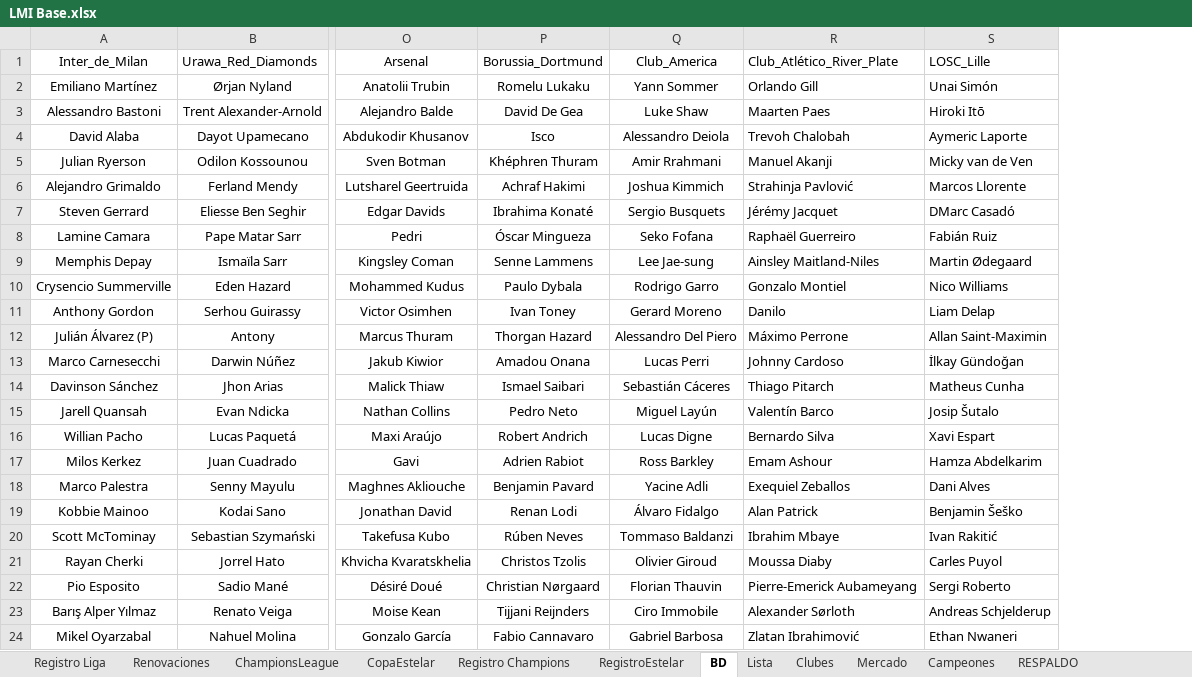
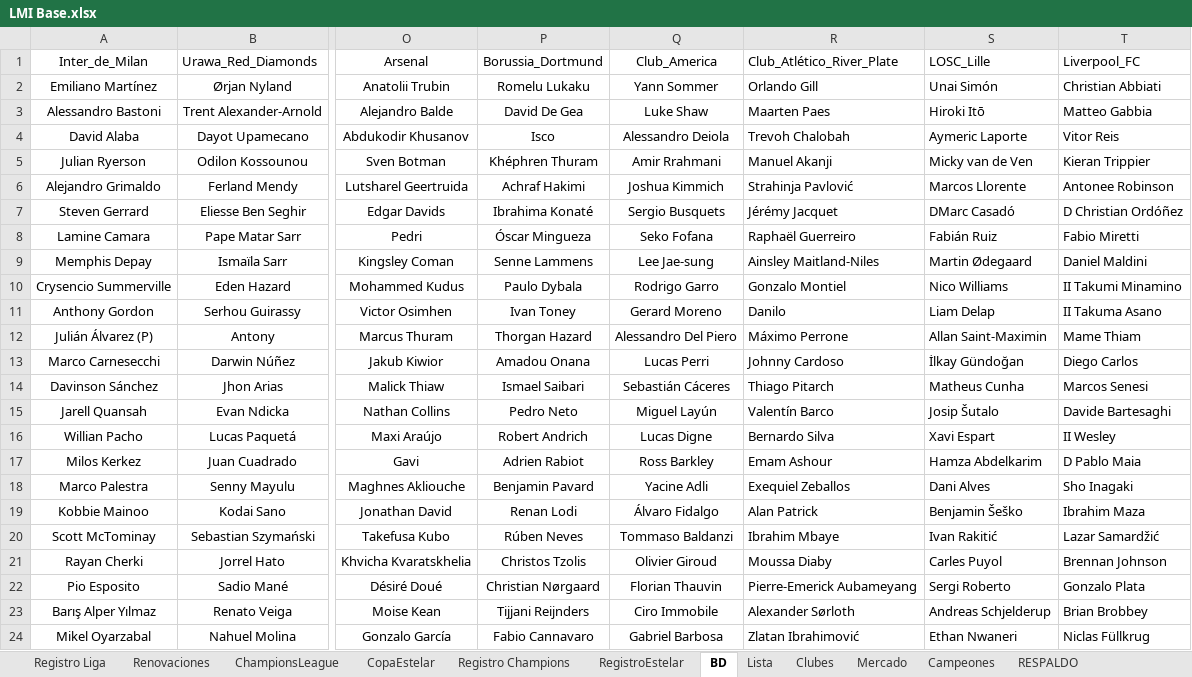
Before and after one commit to DekaosSv/LMI---Plataforma, an Excel workbook: LMI Base.xlsx, sheet BD, drawn as a sheet; only a part is shown, gaps mark what is left out; values as stored, in another font and other column widths than the file's, no borders; the diff names each change by its address in the sheet, - before the commit and + after, or states it on an @@ line.

```diff
--- a/LMI Base.xlsx (sheet BD)
+++ b/LMI Base.xlsx (sheet BD)
+column T (Liverpool_FC), rows 2-24: Christian Abbiati | Matteo Gabbia | Vitor Reis | Kieran Trippier | Antonee Robinson | D Christian Ordóñez | Fabio Miretti | Daniel Maldini | II Takumi Minamino | II Takuma Asano | Mame Thiam | Diego Carlos | Marcos Senesi | Davide Bartesaghi | II Wesley | D Pablo Maia | Sho Inagaki | Ibrahim Maza | Lazar Samardžić | Brennan Johnson | Gonzalo Plata | Brian Brobbey | Niclas Füllkrug
```
Also changed, not shown: sheet Clubes, sheet Lista, 3 other files.
